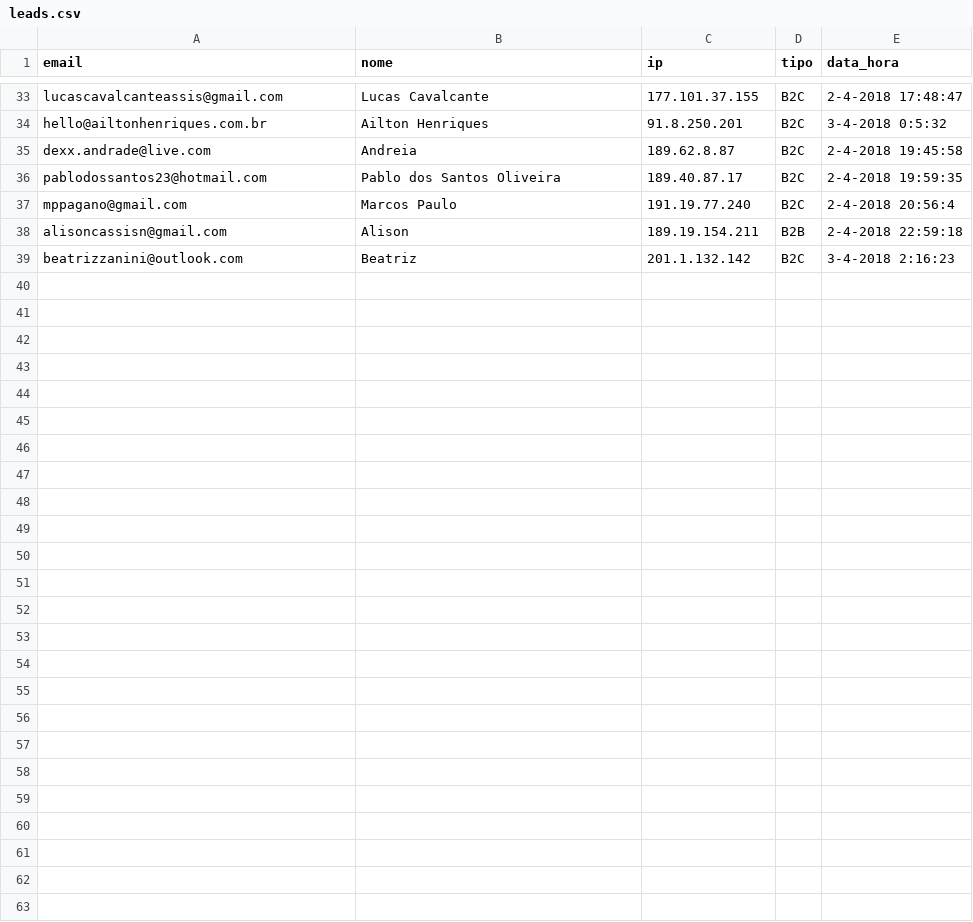
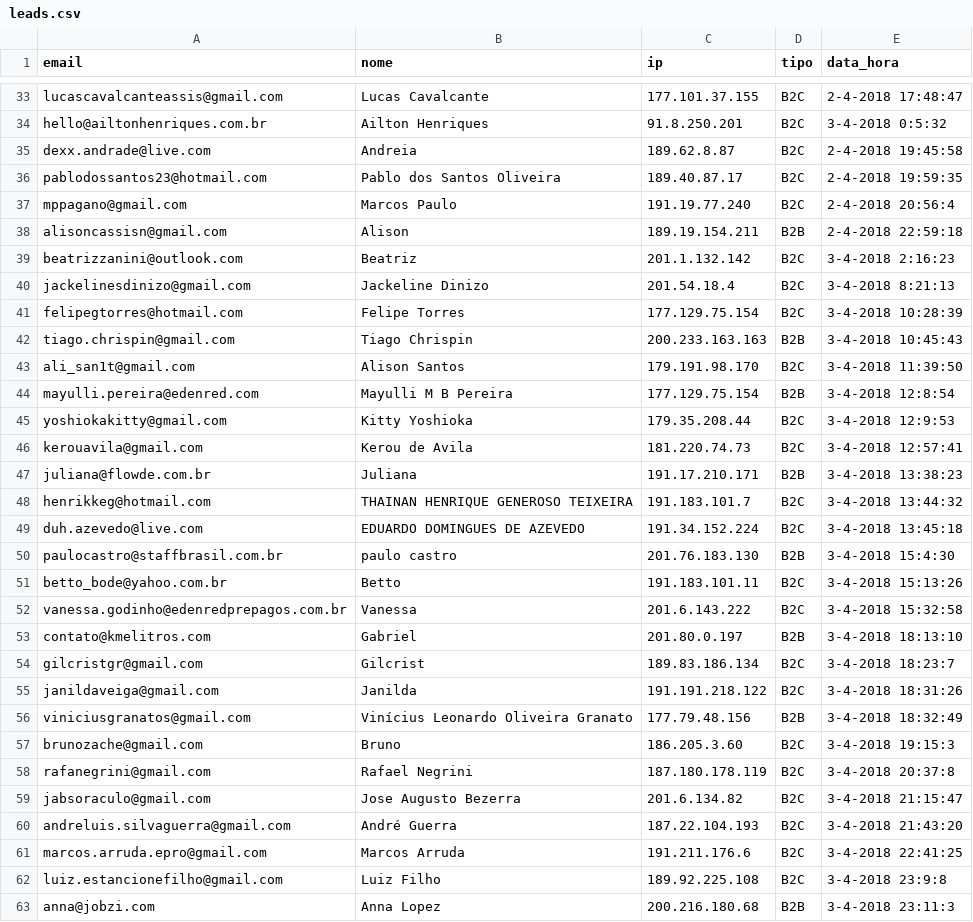
Before and after one commit to Mhsolidade/assignment2, a CSV file: leads.csv, drawn as a sheet; only a part is shown, gaps mark what is left out; the diff names each change by its address in the sheet, - before the commit and + after, or states it on an @@ line.

```diff
--- a/leads.csv
+++ b/leads.csv
+row 40: jackelinesdinizo@gmail.com | Jackeline Dinizo | 201.54.18.4 | B2C | 3-4-2018 8:21:13
+row 41: felipegtorres@hotmail.com | Felipe Torres | 177.129.75.154 | B2C | 3-4-2018 10:28:39
+row 42: tiago.chrispin@gmail.com | Tiago Chrispin | 200.233.163.163 | B2B | 3-4-2018 10:45:43
+row 43: ali_san1t@gmail.com | Alison Santos | 179.191.98.170 | B2C | 3-4-2018 11:39:50
+row 44: mayulli.pereira@edenred.com | Mayulli M B Pereira | 177.129.75.154 | B2B | 3-4-2018 12:8:54
+row 45: yoshiokakitty@gmail.com | Kitty Yoshioka | 179.35.208.44 | B2C | 3-4-2018 12:9:53
+row 46: kerouavila@gmail.com | Kerou de Avila | 181.220.74.73 | B2C | 3-4-2018 12:57:41
+row 47: juliana@flowde.com.br | Juliana | 191.17.210.171 | B2B | 3-4-2018 13:38:23
+row 48: henrikkeg@hotmail.com | THAINAN HENRIQUE GENEROSO TEIXEIRA | 191.183.101.7 | B2C | 3-4-2018 13:44:32
+row 49: duh.azevedo@live.com | EDUARDO DOMINGUES DE AZEVEDO | 191.34.152.224 | B2C | 3-4-2018 13:45:18
+row 50: paulocastro@staffbrasil.com.br | paulo castro | 201.76.183.130 | B2B | 3-4-2018 15:4:30
+row 51: betto_bode@yahoo.com.br | Betto | 191.183.101.11 | B2C | 3-4-2018 15:13:26
+row 52: vanessa.godinho@edenredprepagos.com.br | Vanessa | 201.6.143.222 | B2C | 3-4-2018 15:32:58
+row 53: contato@kmelitros.com | Gabriel | 201.80.0.197 | B2B | 3-4-2018 18:13:10
+row 54: gilcristgr@gmail.com | Gilcrist | 189.83.186.134 | B2C | 3-4-2018 18:23:7
+row 55: janildaveiga@gmail.com | Janilda | 191.191.218.122 | B2C | 3-4-2018 18:31:26
+row 56: viniciusgranatos@gmail.com | Vinícius Leonardo Oliveira Granato | 177.79.48.156 | B2B | 3-4-2018 18:32:49
+row 57: brunozache@gmail.com | Bruno | 186.205.3.60 | B2C | 3-4-2018 19:15:3
+row 58: rafanegrini@gmail.com | Rafael Negrini | 187.180.178.119 | B2C | 3-4-2018 20:37:8
+row 59: jabsoraculo@gmail.com | Jose Augusto Bezerra | 201.6.134.82 | B2C | 3-4-2018 21:15:47
+row 60: andreluis.silvaguerra@gmail.com | André Guerra | 187.22.104.193 | B2C | 3-4-2018 21:43:20
+row 61: marcos.arruda.epro@gmail.com | Marcos Arruda | 191.211.176.6 | B2C | 3-4-2018 22:41:25
+row 62: luiz.estancionefilho@gmail.com | Luiz Filho | 189.92.225.108 | B2C | 3-4-2018 23:9:8
+row 63: anna@jobzi.com | Anna Lopez | 200.216.180.68 | B2B | 3-4-2018 23:11:3
```
Also changed, not shown: 4 other files.
